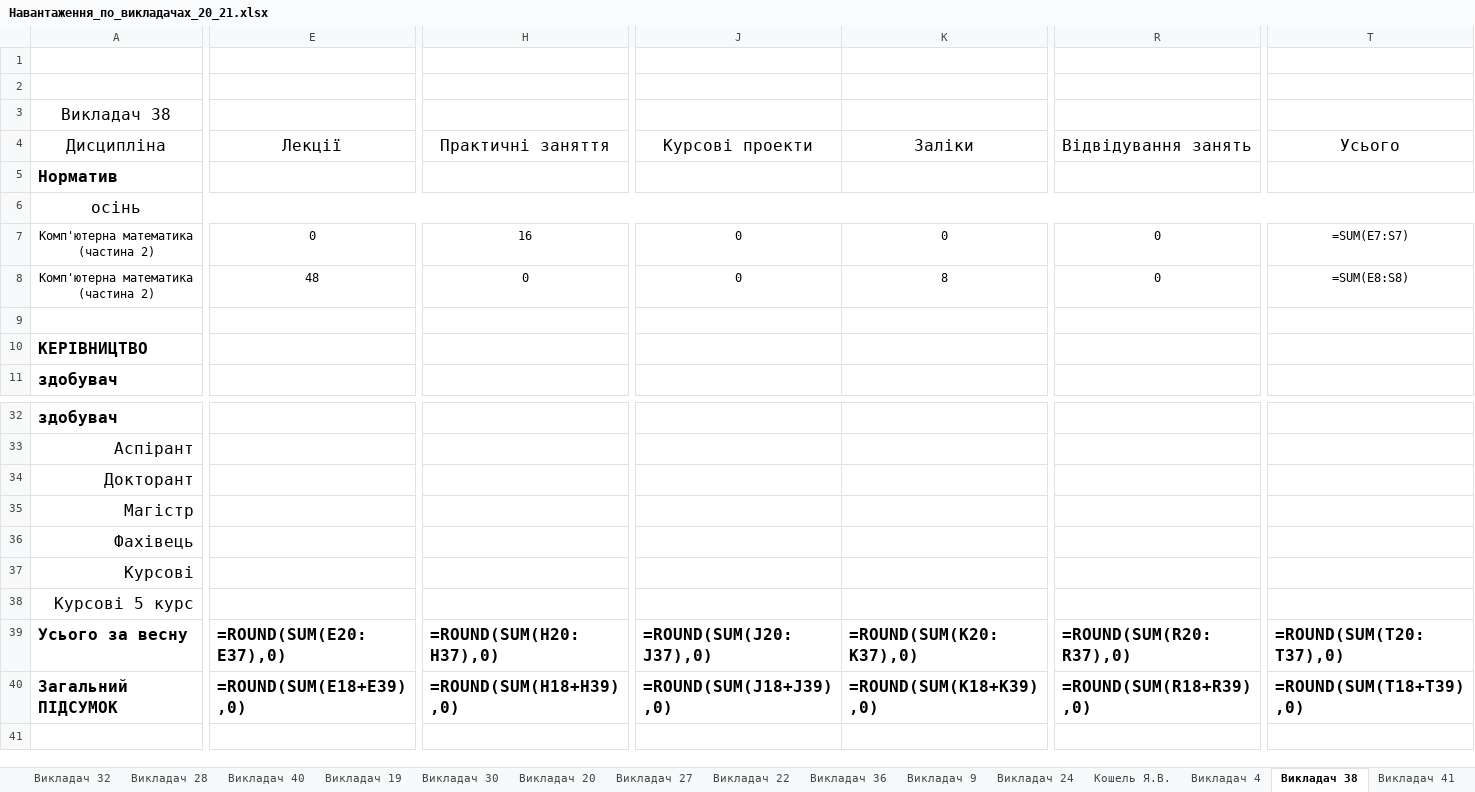
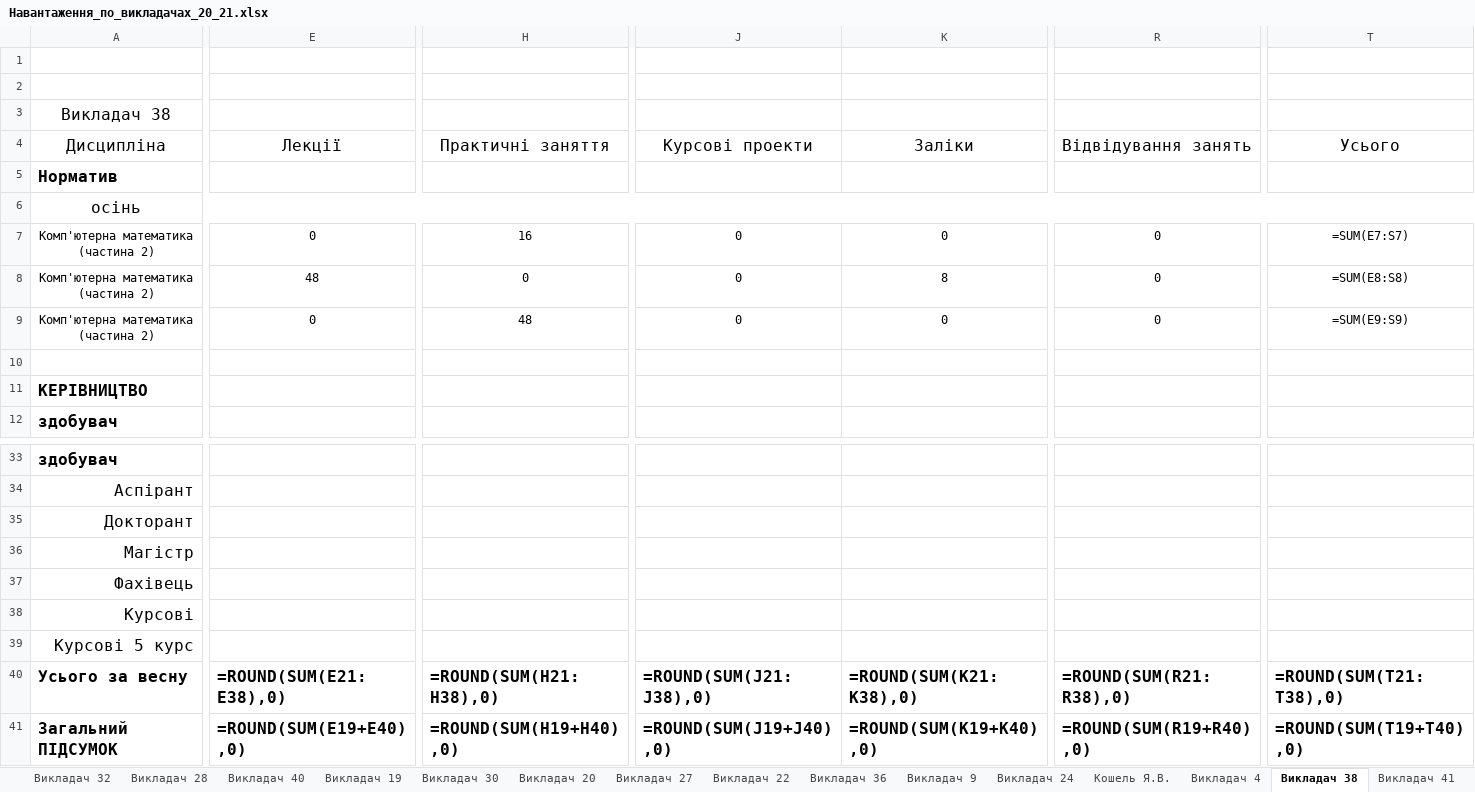
Before and after one commit to sldocs/sldocs, an Excel workbook: Навантаження_по_викладачах_20_21.xlsx, sheet Викладач 38, drawn as a sheet; only a part is shown, gaps mark what is left out; values as stored, in another font and other column widths than the file's, no borders; formulas without a stored value are shown as written; conditional formats not drawn; addresses are those after the commit; rows hold the shown columns only; the diff covers the shown part only; the diff names each change by its address in the sheet, - before the commit and + after, or states it on an @@ line.

```diff
--- a/Навантаження_по_викладачах_20_21.xlsx (sheet Викладач 38)
+++ b/Навантаження_по_викладачах_20_21.xlsx (sheet Викладач 38)
+row 9: Комп'ютерна математика (частина 2) | 0 | 48 | 0 | 0 | 0 | =SUM(E9:S9)
-E40 (Лекції): =ROUND(SUM(E20:E37),0)
+E40 (Лекції): =ROUND(SUM(E21:E38),0)
-H40 (Практичні заняття): =ROUND(SUM(H20:H37),0)
+H40 (Практичні заняття): =ROUND(SUM(H21:H38),0)
-J40 (Курсові проекти): =ROUND(SUM(J20:J37),0)
+J40 (Курсові проекти): =ROUND(SUM(J21:J38),0)
-K40 (Заліки): =ROUND(SUM(K20:K37),0)
+K40 (Заліки): =ROUND(SUM(K21:K38),0)
-R40 (Відвідування занять): =ROUND(SUM(R20:R37),0)
+R40 (Відвідування занять): =ROUND(SUM(R21:R38),0)
-T40 (Усього): =ROUND(SUM(T20:T37),0)
+T40 (Усього): =ROUND(SUM(T21:T38),0)
-E41 (Лекції): =ROUND(SUM(E18+E39),0)
+E41 (Лекції): =ROUND(SUM(E19+E40),0)
-H41 (Практичні заняття): =ROUND(SUM(H18+H39),0)
+H41 (Практичні заняття): =ROUND(SUM(H19+H40),0)
-J41 (Курсові проекти): =ROUND(SUM(J18+J39),0)
+J41 (Курсові проекти): =ROUND(SUM(J19+J40),0)
-K41 (Заліки): =ROUND(SUM(K18+K39),0)
+K41 (Заліки): =ROUND(SUM(K19+K40),0)
-R41 (Відвідування занять): =ROUND(SUM(R18+R39),0)
+R41 (Відвідування занять): =ROUND(SUM(R19+R40),0)
-T41 (Усього): =ROUND(SUM(T18+T39),0)
+T41 (Усього): =ROUND(SUM(T19+T40),0)
```
Also changed, not shown: 45 edited cells elsewhere in this sheet, sheet Викладач 24, sheet Викладач 14, sheet Викладач 23, sheet Викладач 37, sheet Викладач 20, sheet Викладач 17, 42 more sheets, IndPlanExample.xlsx, 32 other files.
